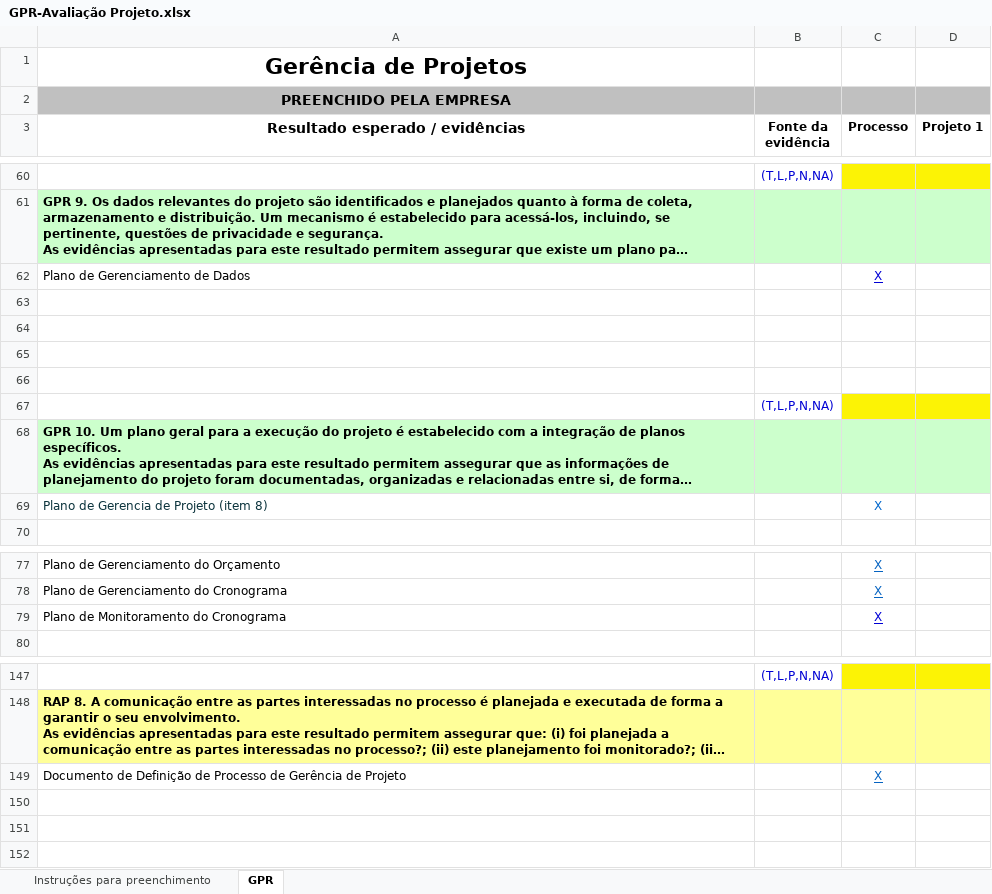
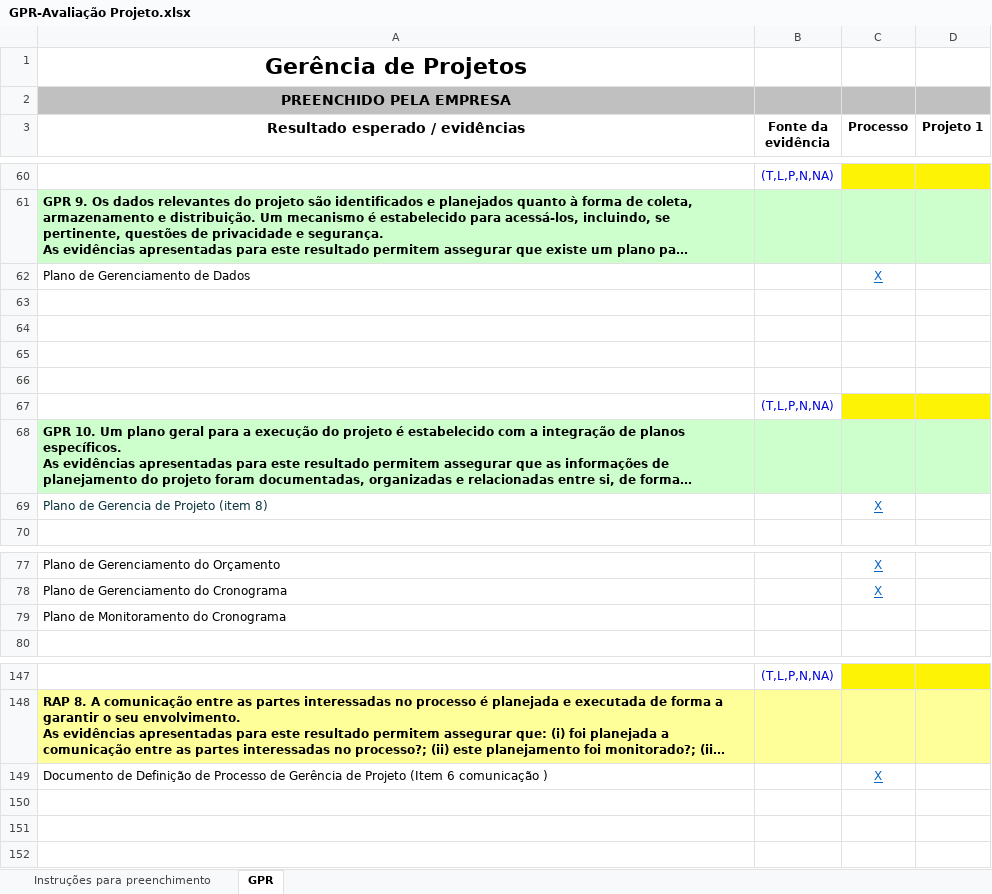
Before and after one commit to jeanlks/processoDeSoftware, an Excel workbook: Processo/Avaliação/GPR-Avaliação Projeto.xlsx, sheet GPR, drawn as a sheet; only a part is shown, gaps mark what is left out; long unchanged cells end in …; values as stored, in another font and other column widths than the file's, no borders; the diff covers the shown part only; the diff names each change by its address in the sheet, - before the commit and + after, or states it on an @@ line.

```diff
--- a/Processo/Avaliação/GPR-Avaliação Projeto.xlsx (sheet GPR)
+++ b/Processo/Avaliação/GPR-Avaliação Projeto.xlsx (sheet GPR)
-C62 text colour: #0000D4
+C62 text colour: #0563C1
-C69 underline: off
+C69 underline: on
-C79 (Processo): X
+C79 (Processo): (empty)
-A149 (Resultado esperado / evidências): …de Projeto
+A149 (Resultado esperado / evidências): …de Projeto (Item 6 comunicação )
```
Also changed, not shown: 1 added row, 1 removed row, 22 edited cells and cell formats elsewhere in this sheet, formulas that keep their value.
